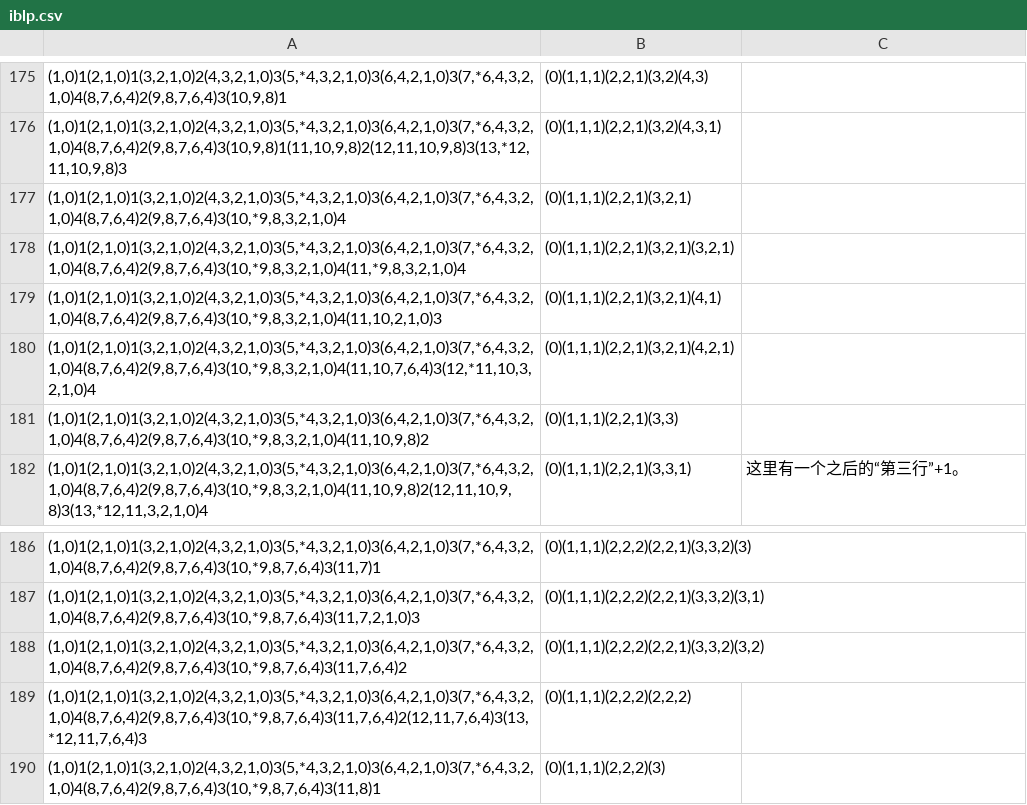
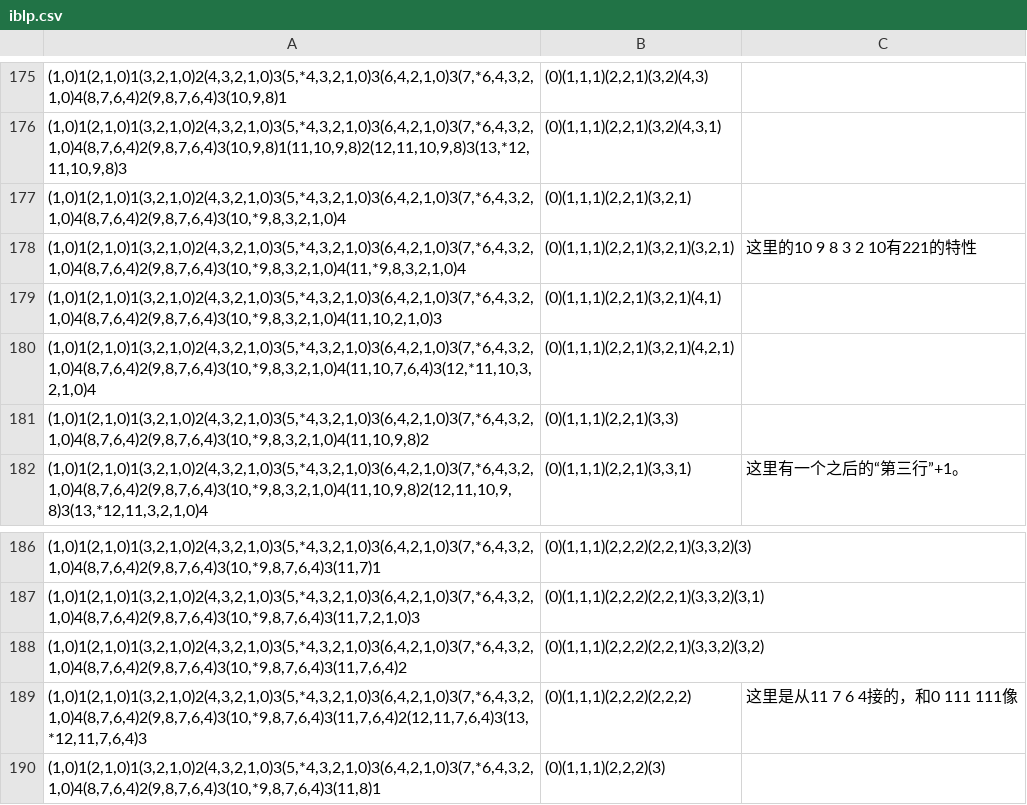
Before and after one commit to VeryrrDefine/googology-stuffs, a CSV file: iblp.csv, drawn as a sheet; only a part is shown, gaps mark what is left out; the diff names each change by its address in the sheet, - before the commit and + after, or states it on an @@ line.

Commit message:
modified 2

```diff
--- a/iblp.csv
+++ b/iblp.csv
-C178: (empty)
+C178: 这里的10 9 8 3 2 10有221的特性
-C189: (empty)
+C189: 这里是从11 7 6 4接的，和0 111 111像
```
